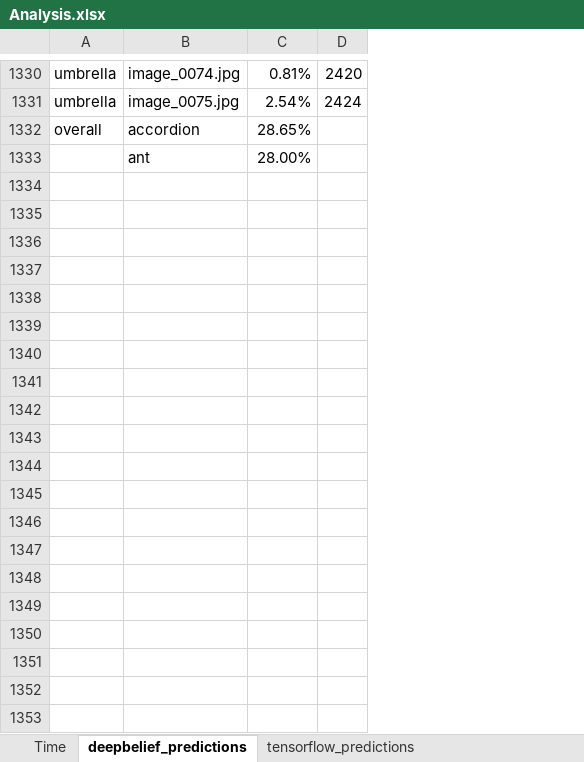
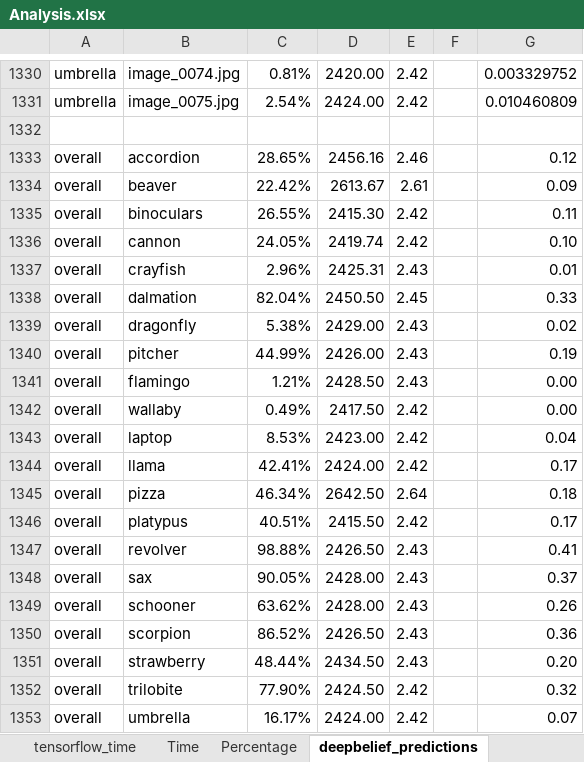
Before and after one commit to aytung94/CGO_PI_FINAL, an Excel workbook: Analysis.xlsx, sheet deepbelief_predictions, drawn as a sheet; only a part is shown, gaps mark what is left out; values as stored, in another font and other column widths than the file's, no borders; removed rows and columns are numbered as before the commit, all else as after; the diff names each change by its address in the sheet, - before the commit and + after, or states it on an @@ line.

```diff
--- a/Analysis.xlsx (sheet deepbelief_predictions)
+++ b/Analysis.xlsx (sheet deepbelief_predictions)
+sheet tab: tensorflow_time
+sheet tab: Percentage
-column D, rows 1330-1331: 2420 | 2424
+column D, rows 1330-1331: 2420.00 | 2424.00; row 1333: 2456.16
+column E, rows 1330-1331: 2.42 | 2.42; row 1333: 2.46
+column F, empty
+column G, rows 1330-1331: 0.003329752 | 0.010460809; row 1333: 0.12
+row 1332: (empty)
-row 1333:  | ant | 28.00%
+row 1334: overall | beaver | 22.42% | 2613.67 | 2.61 |  | 0.09
+row 1335: overall | binoculars | 26.55% | 2415.30 | 2.42 |  | 0.11
+row 1336: overall | cannon | 24.05% | 2419.74 | 2.42 |  | 0.10
+row 1337: overall | crayfish | 2.96% | 2425.31 | 2.43 |  | 0.01
+row 1338: overall | dalmation | 82.04% | 2450.50 | 2.45 |  | 0.33
+row 1339: overall | dragonfly | 5.38% | 2429.00 | 2.43 |  | 0.02
+row 1340: overall | pitcher | 44.99% | 2426.00 | 2.43 |  | 0.19
+row 1341: overall | flamingo | 1.21% | 2428.50 | 2.43 |  | 0.00
+row 1342: overall | wallaby | 0.49% | 2417.50 | 2.42 |  | 0.00
+row 1343: overall | laptop | 8.53% | 2423.00 | 2.42 |  | 0.04
+row 1344: overall | llama | 42.41% | 2424.00 | 2.42 |  | 0.17
+row 1345: overall | pizza | 46.34% | 2642.50 | 2.64 |  | 0.18
+row 1346: overall | platypus | 40.51% | 2415.50 | 2.42 |  | 0.17
+row 1347: overall | revolver | 98.88% | 2426.50 | 2.43 |  | 0.41
+row 1348: overall | sax | 90.05% | 2428.00 | 2.43 |  | 0.37
+row 1349: overall | schooner | 63.62% | 2428.00 | 2.43 |  | 0.26
+row 1350: overall | scorpion | 86.52% | 2426.50 | 2.43 |  | 0.36
+row 1351: overall | strawberry | 48.44% | 2434.50 | 2.43 |  | 0.20
+row 1352: overall | trilobite | 77.90% | 2424.50 | 2.42 |  | 0.32
+row 1353: overall | umbrella | 16.17% | 2424.00 | 2.42 |  | 0.07
```
Also changed, not shown: sheet tensorflow_predictions, other sheet tabs, charts or pictures, 1 other file.
